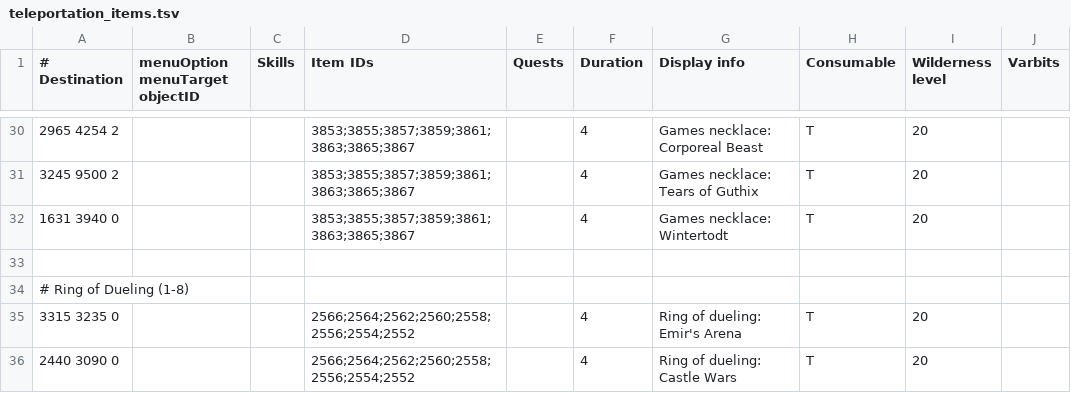
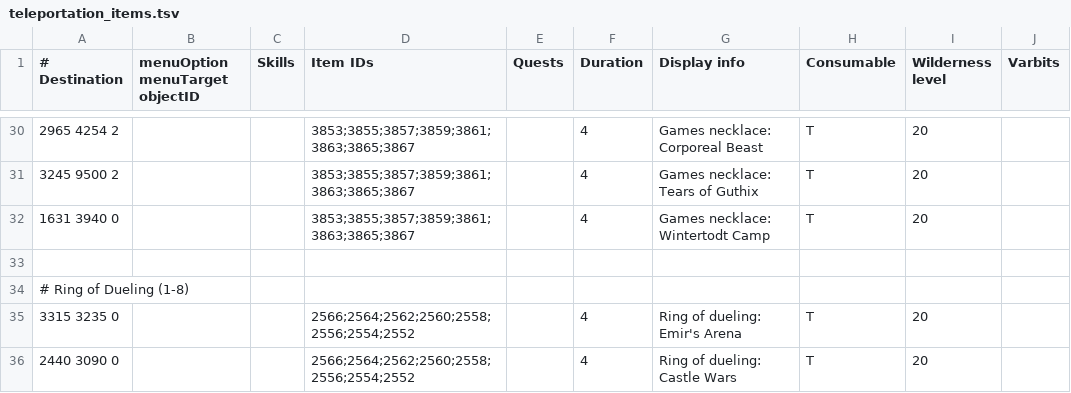
Before and after one commit to NewGenEng/Microbot, a TSV file: runelite-client/src/main/resources/net/runelite/client/plugins/microbot/shortestpath/teleportation_items.tsv, drawn as a sheet; only a part is shown, gaps mark what is left out.

Commit message:
fix: update DisplayInfo for Wintertodt Camp on Games Necklace

```diff
--- a/runelite-client/src/main/resources/net/runelite/client/plugins/microbot/shortestpath/teleportation_items.tsv
+++ b/runelite-client/src/main/resources/net/runelite/client/plugins/microbot/shortestpath/teleportation_items.tsv
@@ -31,3 +31,3 @@
 3245 9500 2			3853;3855;3857;3859;3861;3863;3865;3867		4	Games necklace: Tears of Guthix	T	20	
-1631 3940 0			3853;3855;3857;3859;3861;3863;3865;3867		4	Games necklace: Wintertodt	T	20	
+1631 3940 0			3853;3855;3857;3859;3861;3863;3865;3867		4	Games necklace: Wintertodt Camp	T	20	
 									
```
